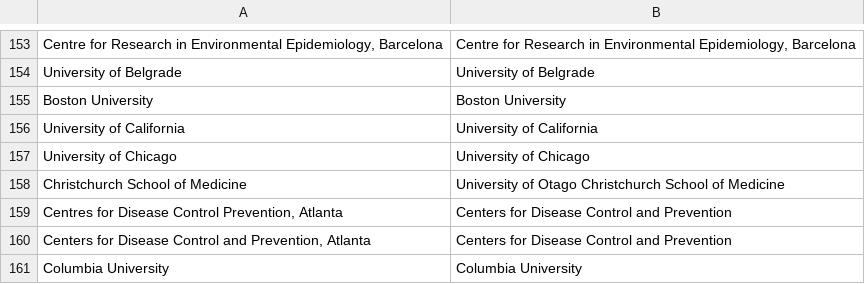
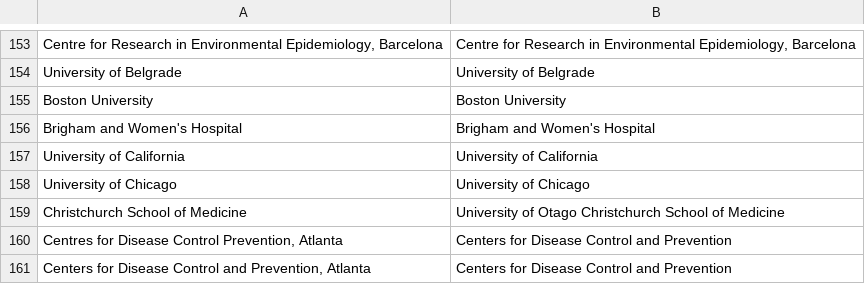
Before and after one commit to OllyButters/puma, a CSV file: config/institute_cleaning.csv, drawn as a sheet; only a part is shown, gaps mark what is left out; the shorter side is filled out with more unchanged rows; the diff names each change by its address in the sheet, - before the commit and + after, or states it on an @@ line.

Commit message:
Brigham and Women's Hospital

```diff
--- a/config/institute_cleaning.csv
+++ b/config/institute_cleaning.csv
+row 156: Brigham and Women's Hospital | Brigham and Women's Hospital
```
